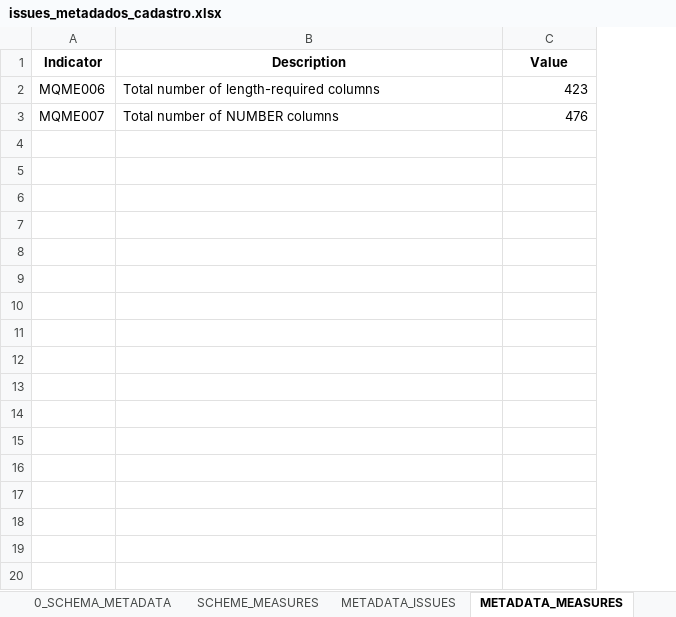
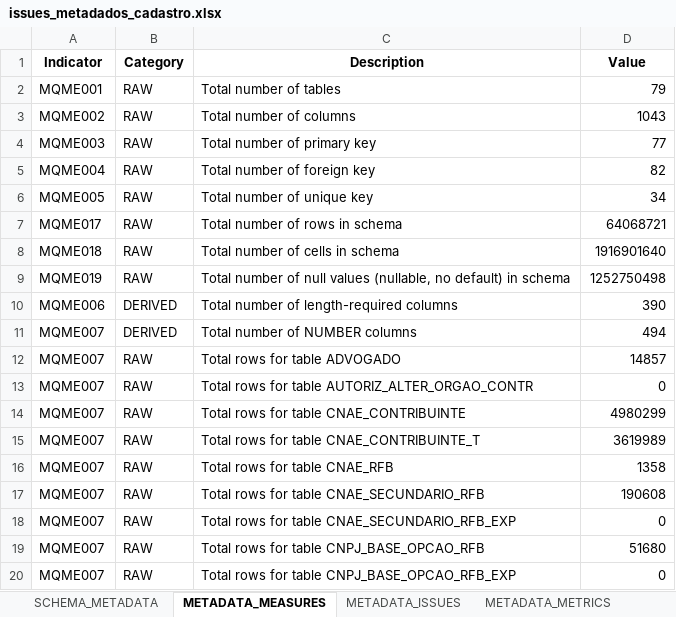
Before and after one commit to inesvale1/dataquality, an Excel workbook: schema/Cadastro/issues_metadados_cadastro.xlsx, sheet METADATA_MEASURES, drawn as a sheet; only a part is shown; values as stored, in another font and other column widths than the file's, no borders; addresses are those after the commit; the diff covers the shown part only; the diff names each change by its address in the sheet, - before the commit and + after, or states it on an @@ line.

```diff
--- a/schema/Cadastro/issues_metadados_cadastro.xlsx (sheet METADATA_MEASURES)
+++ b/schema/Cadastro/issues_metadados_cadastro.xlsx (sheet METADATA_MEASURES)
-sheet tab: 0_SCHEMA_METADATA
+sheet tab: SCHEMA_METADATA
-sheet tab: SCHEME_MEASURES
@@ sheet tab order changed: SCHEMA_METADATA | METADATA_MEASURES | METADATA_ISSUES | METADATA_METRICS @@
+column B (Category), rows 10-11: DERIVED | DERIVED
+row 2: MQME001 | RAW | Total number of tables | 79
+row 3: MQME002 | RAW | Total number of columns | 1043
+row 4: MQME003 | RAW | Total number of primary key | 77
+row 5: MQME004 | RAW | Total number of foreign key | 82
+row 6: MQME005 | RAW | Total number of unique key | 34
+row 7: MQME017 | RAW | Total number of rows in schema | 64068721
+row 8: MQME018 | RAW | Total number of cells in schema | 1916901640
+row 9: MQME019 | RAW | Total number of null values (nullable, no default) in schema | 1252750498
-D10 (Value): 423
+D10 (Value): 390
-D11 (Value): 476
+D11 (Value): 494
+row 12: MQME007 | RAW | Total rows for table ADVOGADO | 14857
+row 13: MQME007 | RAW | Total rows for table AUTORIZ_ALTER_ORGAO_CONTR | 0
+row 14: MQME007 | RAW | Total rows for table CNAE_CONTRIBUINTE | 4980299
+row 15: MQME007 | RAW | Total rows for table CNAE_CONTRIBUINTE_T | 3619989
+row 16: MQME007 | RAW | Total rows for table CNAE_RFB | 1358
+row 17: MQME007 | RAW | Total rows for table CNAE_SECUNDARIO_RFB | 190608
+row 18: MQME007 | RAW | Total rows for table CNAE_SECUNDARIO_RFB_EXP | 0
+row 19: MQME007 | RAW | Total rows for table CNPJ_BASE_OPCAO_RFB | 51680
+row 20: MQME007 | RAW | Total rows for table CNPJ_BASE_OPCAO_RFB_EXP | 0
```
Also changed, not shown: 70 added rows elsewhere in this sheet, sheet SCHEMA_METADATA, sheet METADATA_ISSUES, sheet METADATA_METRICS, schema/Ipva2/issues_metadados_ipva2.xlsx, schema/Itcd2/issues_metadados_itcd2.xlsx, 46 other files.
